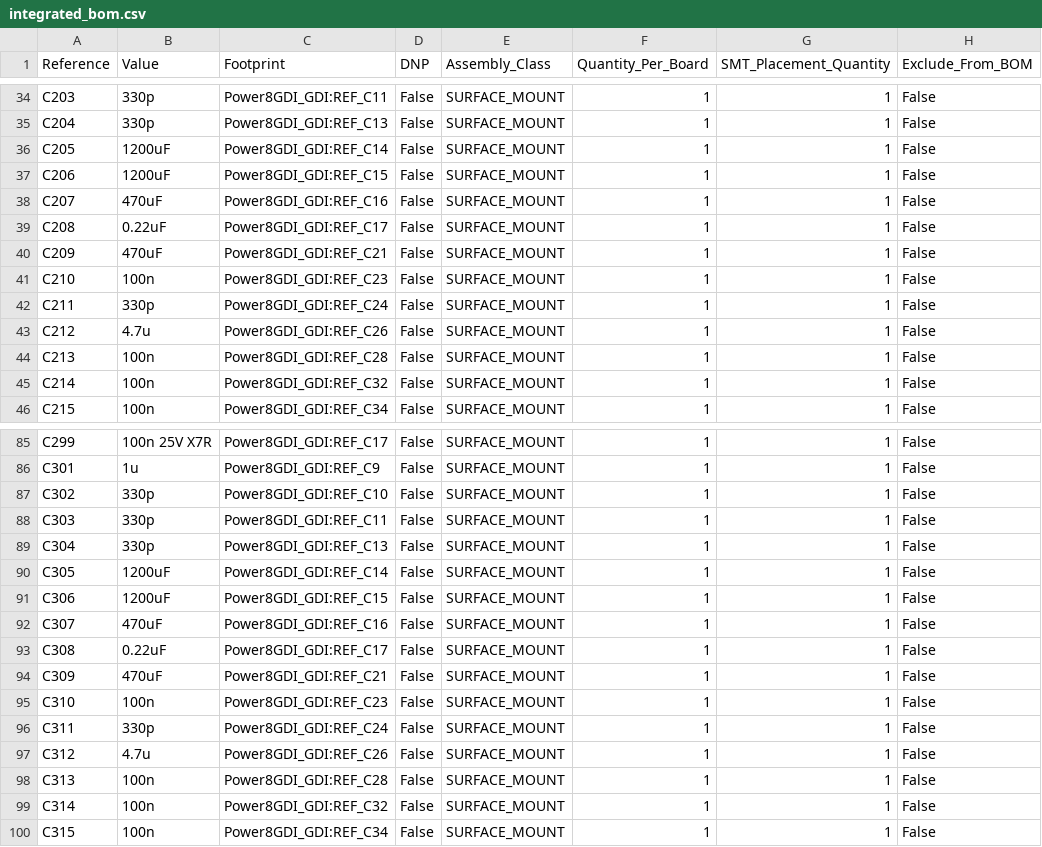
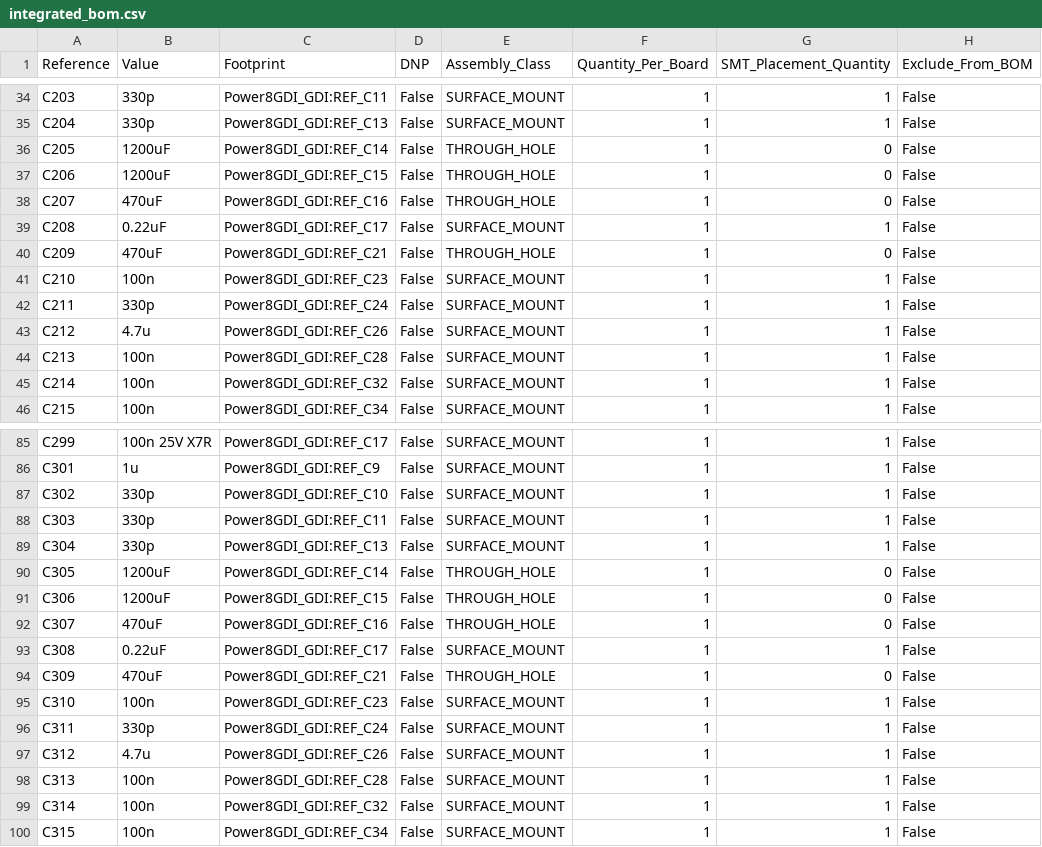
Before and after one commit to rakyury/rusefi-hardware, a CSV file: Power8GDI/hardware/design/integrated_bom.csv, drawn as a sheet; only a part is shown, gaps mark what is left out; the diff names each change by its address in the sheet, - before the commit and + after, or states it on an @@ line.

Commit message:
Add matching six-channel PCB evidence, schematic PDF and assembly BOM counts

```diff
--- a/Power8GDI/hardware/design/integrated_bom.csv
+++ b/Power8GDI/hardware/design/integrated_bom.csv
-E36:E38 (Assembly_Class): SURFACE_MOUNT
+E36:E38 (Assembly_Class): THROUGH_HOLE
-G36:G38 (SMT_Placement_Quantity): 1
+G36:G38 (SMT_Placement_Quantity): 0
-E40 (Assembly_Class): SURFACE_MOUNT
+E40 (Assembly_Class): THROUGH_HOLE
-G40 (SMT_Placement_Quantity): 1
+G40 (SMT_Placement_Quantity): 0
-E90:E92 (Assembly_Class): SURFACE_MOUNT
+E90:E92 (Assembly_Class): THROUGH_HOLE
-G90:G92 (SMT_Placement_Quantity): 1
+G90:G92 (SMT_Placement_Quantity): 0
-E94 (Assembly_Class): SURFACE_MOUNT
+E94 (Assembly_Class): THROUGH_HOLE
-G94 (SMT_Placement_Quantity): 1
+G94 (SMT_Placement_Quantity): 0
```
Also changed, not shown: 22 other files.
